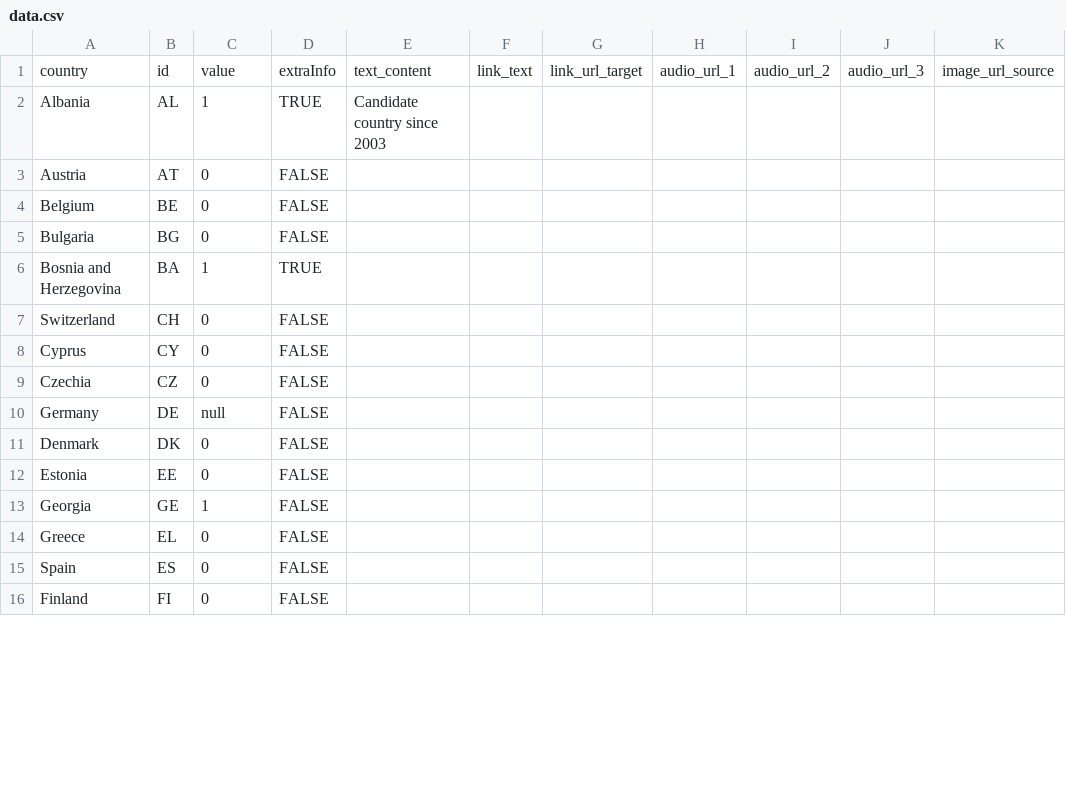
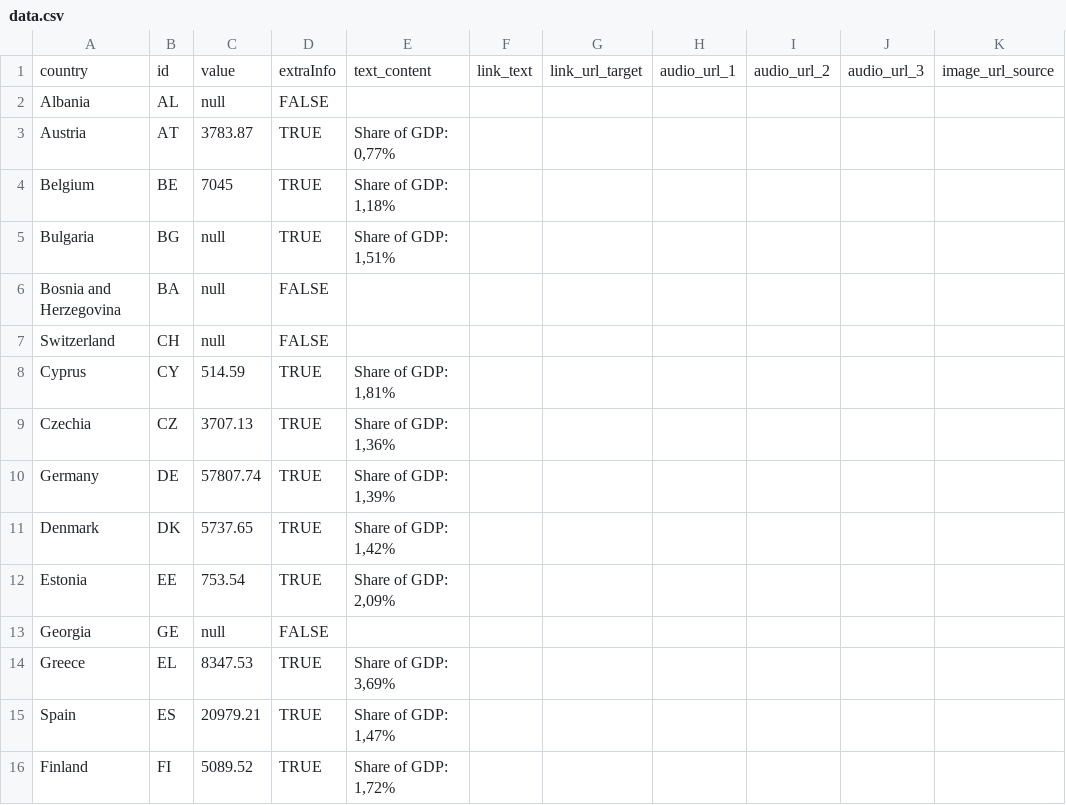
Before and after one commit to EuranetPlus/map-military-expenditure, a CSV file: static/data/thematic/data.csv, drawn as a sheet; only a part is shown; the diff covers the shown part only; the diff names each change by its address in the sheet, - before the commit and + after, or states it on an @@ line.

Commit message:
Update data.csv

```diff
--- a/static/data/thematic/data.csv
+++ b/static/data/thematic/data.csv
-C2: 1
+C2: null
-D2: TRUE
+D2: FALSE
-E2: Candidate country since 2003
+E2: (empty)
-C3: 0
+C3: 3783.87
-D3:D5: FALSE
+D3:D5: TRUE
-E3: (empty)
+E3: Share of GDP: 0,77%
-C4: 0
+C4: 7045
-E4: (empty)
+E4: Share of GDP: 1,18%
-C5: 0
+C5: null
-E5: (empty)
+E5: Share of GDP: 1,51%
-C6: 1
+C6: null
-D6: TRUE
+D6: FALSE
-C7: 0
+C7: null
-C8: 0
+C8: 514.59
-D8:D12: FALSE
+D8:D12: TRUE
-E8: (empty)
+E8: Share of GDP: 1,81%
-C9: 0
+C9: 3707.13
-E9: (empty)
+E9: Share of GDP: 1,36%
-C10: null
+C10: 57807.74
-E10: (empty)
+E10: Share of GDP: 1,39%
-C11: 0
+C11: 5737.65
-E11: (empty)
+E11: Share of GDP: 1,42%
-C12: 0
+C12: 753.54
-E12: (empty)
+E12: Share of GDP: 2,09%
-C13: 1
+C13: null
-C14: 0
+C14: 8347.53
-D14:D16: FALSE
+D14:D16: TRUE
-E14: (empty)
+E14: Share of GDP: 3,69%
-C15: 0
+C15: 20979.21
-E15: (empty)
+E15: Share of GDP: 1,47%
-C16: 0
+C16: 5089.52
-E16: (empty)
+E16: Share of GDP: 1,72%
```
Also changed, not shown: 61 edited cells elsewhere in this file.
